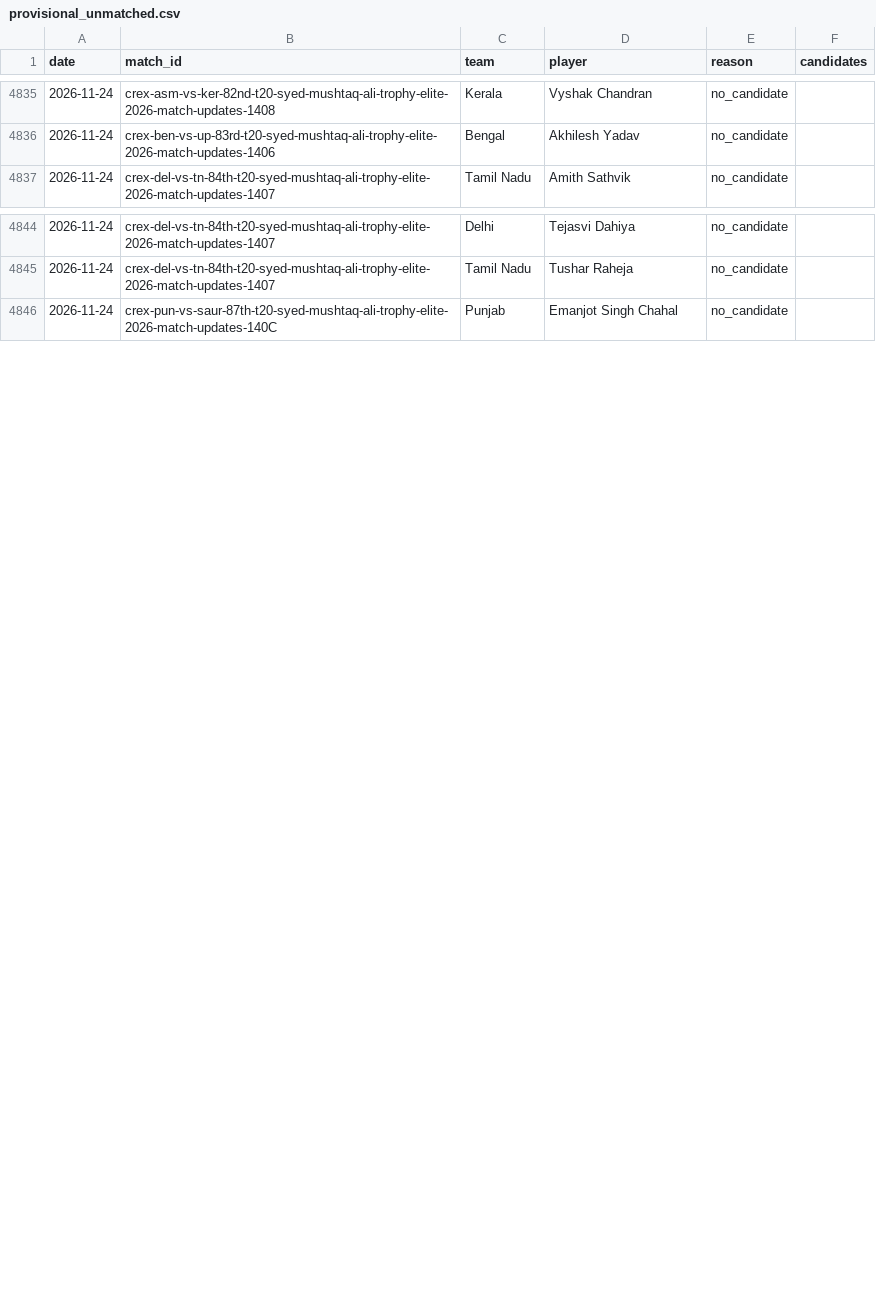
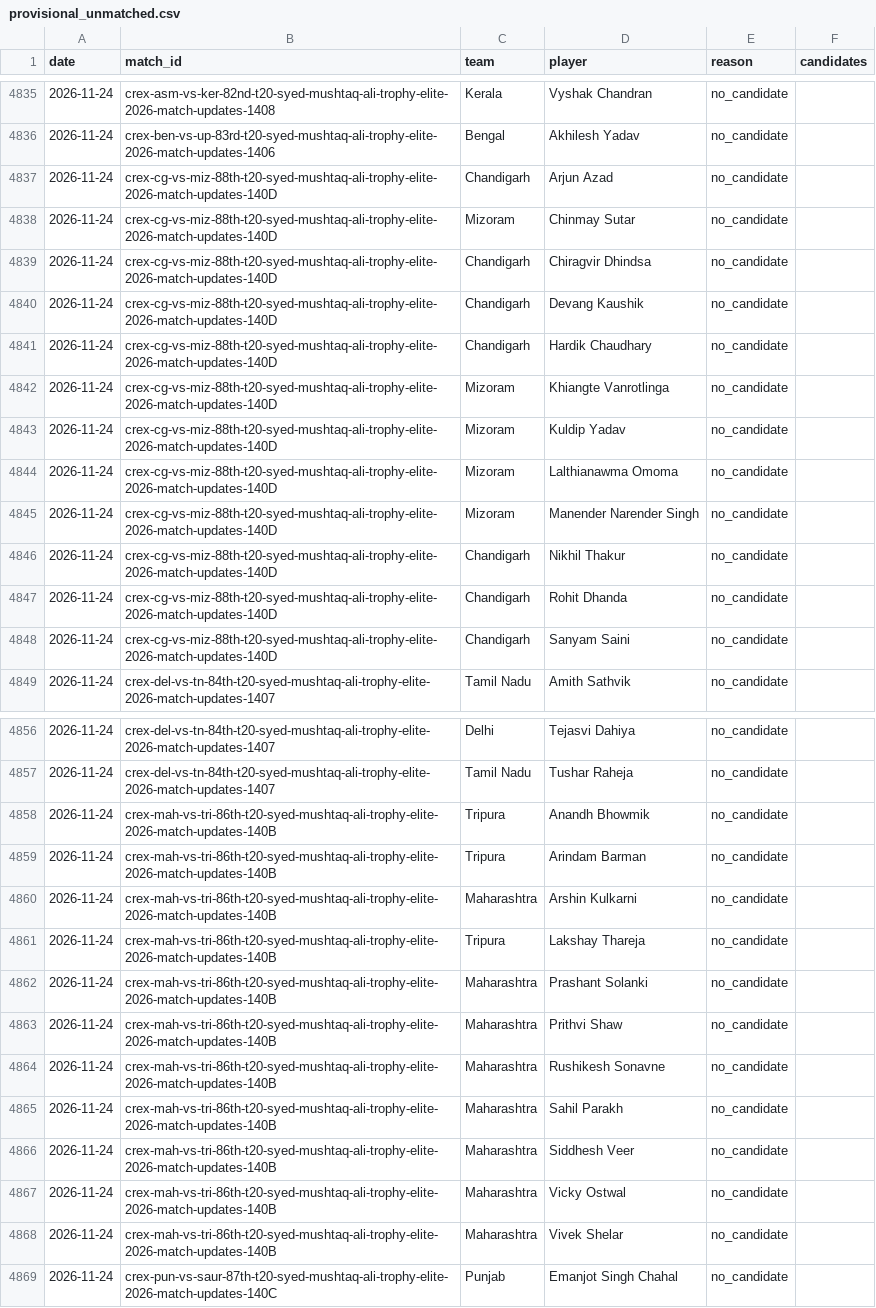
Before and after one commit to dheerajgoel17/cricket-data, a CSV file: data/provisional_unmatched.csv, drawn as a sheet; only a part is shown, gaps mark what is left out; the diff names each change by its address in the sheet, - before the commit and + after, or states it on an @@ line.

```diff
--- a/data/provisional_unmatched.csv
+++ b/data/provisional_unmatched.csv
+row 4837: 2026-11-24 | crex-cg-vs-miz-88th-t20-syed-mushtaq-ali-trophy-elite-2026-match-updates-140D | Chandigarh | Arjun Azad | no_candidate
+row 4838: 2026-11-24 | crex-cg-vs-miz-88th-t20-syed-mushtaq-ali-trophy-elite-2026-match-updates-140D | Mizoram | Chinmay Sutar | no_candidate
+row 4839: 2026-11-24 | crex-cg-vs-miz-88th-t20-syed-mushtaq-ali-trophy-elite-2026-match-updates-140D | Chandigarh | Chiragvir Dhindsa | no_candidate
+row 4840: 2026-11-24 | crex-cg-vs-miz-88th-t20-syed-mushtaq-ali-trophy-elite-2026-match-updates-140D | Chandigarh | Devang Kaushik | no_candidate
+row 4841: 2026-11-24 | crex-cg-vs-miz-88th-t20-syed-mushtaq-ali-trophy-elite-2026-match-updates-140D | Chandigarh | Hardik Chaudhary | no_candidate
+row 4842: 2026-11-24 | crex-cg-vs-miz-88th-t20-syed-mushtaq-ali-trophy-elite-2026-match-updates-140D | Mizoram | Khiangte Vanrotlinga | no_candidate
+row 4843: 2026-11-24 | crex-cg-vs-miz-88th-t20-syed-mushtaq-ali-trophy-elite-2026-match-updates-140D | Mizoram | Kuldip Yadav | no_candidate
+row 4844: 2026-11-24 | crex-cg-vs-miz-88th-t20-syed-mushtaq-ali-trophy-elite-2026-match-updates-140D | Mizoram | Lalthianawma Omoma | no_candidate
+row 4845: 2026-11-24 | crex-cg-vs-miz-88th-t20-syed-mushtaq-ali-trophy-elite-2026-match-updates-140D | Mizoram | Manender Narender Singh | no_candidate
+row 4846: 2026-11-24 | crex-cg-vs-miz-88th-t20-syed-mushtaq-ali-trophy-elite-2026-match-updates-140D | Chandigarh | Nikhil Thakur | no_candidate
+row 4847: 2026-11-24 | crex-cg-vs-miz-88th-t20-syed-mushtaq-ali-trophy-elite-2026-match-updates-140D | Chandigarh | Rohit Dhanda | no_candidate
+row 4848: 2026-11-24 | crex-cg-vs-miz-88th-t20-syed-mushtaq-ali-trophy-elite-2026-match-updates-140D | Chandigarh | Sanyam Saini | no_candidate
+row 4858: 2026-11-24 | crex-mah-vs-tri-86th-t20-syed-mushtaq-ali-trophy-elite-2026-match-updates-140B | Tripura | Anandh Bhowmik | no_candidate
+row 4859: 2026-11-24 | crex-mah-vs-tri-86th-t20-syed-mushtaq-ali-trophy-elite-2026-match-updates-140B | Tripura | Arindam Barman | no_candidate
+row 4860: 2026-11-24 | crex-mah-vs-tri-86th-t20-syed-mushtaq-ali-trophy-elite-2026-match-updates-140B | Maharashtra | Arshin Kulkarni | no_candidate
+row 4861: 2026-11-24 | crex-mah-vs-tri-86th-t20-syed-mushtaq-ali-trophy-elite-2026-match-updates-140B | Tripura | Lakshay Thareja | no_candidate
+row 4862: 2026-11-24 | crex-mah-vs-tri-86th-t20-syed-mushtaq-ali-trophy-elite-2026-match-updates-140B | Maharashtra | Prashant Solanki | no_candidate
+row 4863: 2026-11-24 | crex-mah-vs-tri-86th-t20-syed-mushtaq-ali-trophy-elite-2026-match-updates-140B | Maharashtra | Prithvi Shaw | no_candidate
+row 4864: 2026-11-24 | crex-mah-vs-tri-86th-t20-syed-mushtaq-ali-trophy-elite-2026-match-updates-140B | Maharashtra | Rushikesh Sonavne | no_candidate
+row 4865: 2026-11-24 | crex-mah-vs-tri-86th-t20-syed-mushtaq-ali-trophy-elite-2026-match-updates-140B | Maharashtra | Sahil Parakh | no_candidate
+row 4866: 2026-11-24 | crex-mah-vs-tri-86th-t20-syed-mushtaq-ali-trophy-elite-2026-match-updates-140B | Maharashtra | Siddhesh Veer | no_candidate
+row 4867: 2026-11-24 | crex-mah-vs-tri-86th-t20-syed-mushtaq-ali-trophy-elite-2026-match-updates-140B | Maharashtra | Vicky Ostwal | no_candidate
+row 4868: 2026-11-24 | crex-mah-vs-tri-86th-t20-syed-mushtaq-ali-trophy-elite-2026-match-updates-140B | Maharashtra | Vivek Shelar | no_candidate
```
Also changed, not shown: 3 other files.
